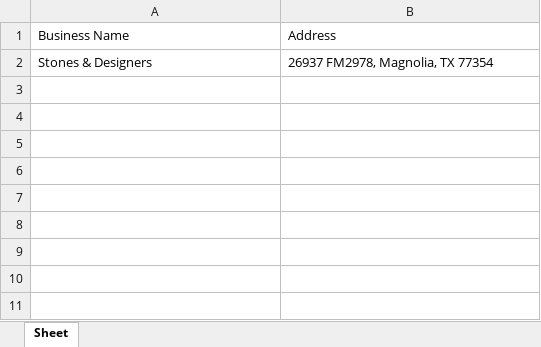
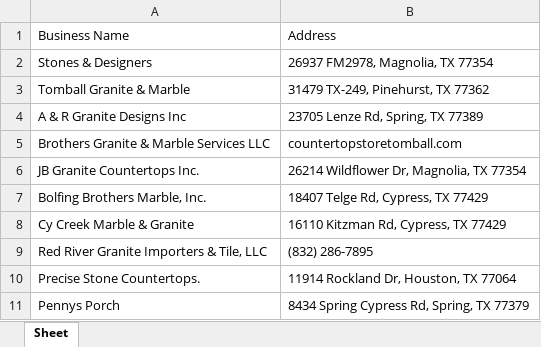
Before and after one commit to dmauldi3/Py_Business_Search, an Excel workbook: Businesses.xlsx, sheet Sheet, drawn as a sheet; values as stored, in another font and other column widths than the file's, no borders; the diff names each change by its address in the sheet, - before the commit and + after, or states it on an @@ line.

```diff
--- a/Businesses.xlsx (sheet Sheet)
+++ b/Businesses.xlsx (sheet Sheet)
+row 3: Tomball Granite & Marble | 31479 TX-249, Pinehurst, TX 77362
+row 4: A & R Granite Designs Inc | 23705 Lenze Rd, Spring, TX 77389
+row 5: Brothers Granite & Marble Services LLC | countertopstoretomball.com
+row 6: JB Granite Countertops Inc. | 26214 Wildflower Dr, Magnolia, TX 77354
+row 7: Bolfing Brothers Marble, Inc. | 18407 Telge Rd, Cypress, TX 77429
+row 8: Cy Creek Marble & Granite | 16110 Kitzman Rd, Cypress, TX 77429
+row 9: Red River Granite Importers & Tile, LLC | (832) 286-7895
+row 10: Precise Stone Countertops. | 11914 Rockland Dr, Houston, TX 77064
+row 11: Pennys Porch | 8434 Spring Cypress Rd, Spring, TX 77379
```
Also changed, not shown: 1 other file.
